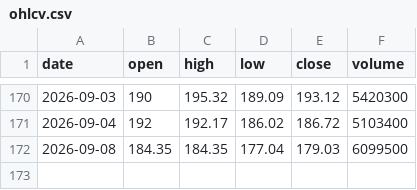
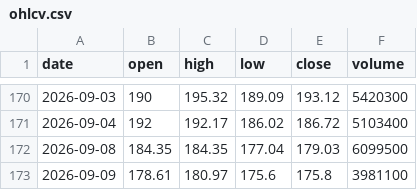
Before and after one commit to Pubmarks/datasets, a CSV file: data/stocks/ACN/2026/ohlcv.csv, drawn as a sheet; only a part is shown, gaps mark what is left out.

```diff
--- a/data/stocks/ACN/2026/ohlcv.csv
+++ b/data/stocks/ACN/2026/ohlcv.csv
@@ -172 +172,2 @@ date,open,high,low,close,volume
 2026-09-08,184.35,184.35,177.04,179.03,6099500
+2026-09-09,178.61,180.97,175.6,175.8,3981100
```
Also changed, not shown: 1 other file.
